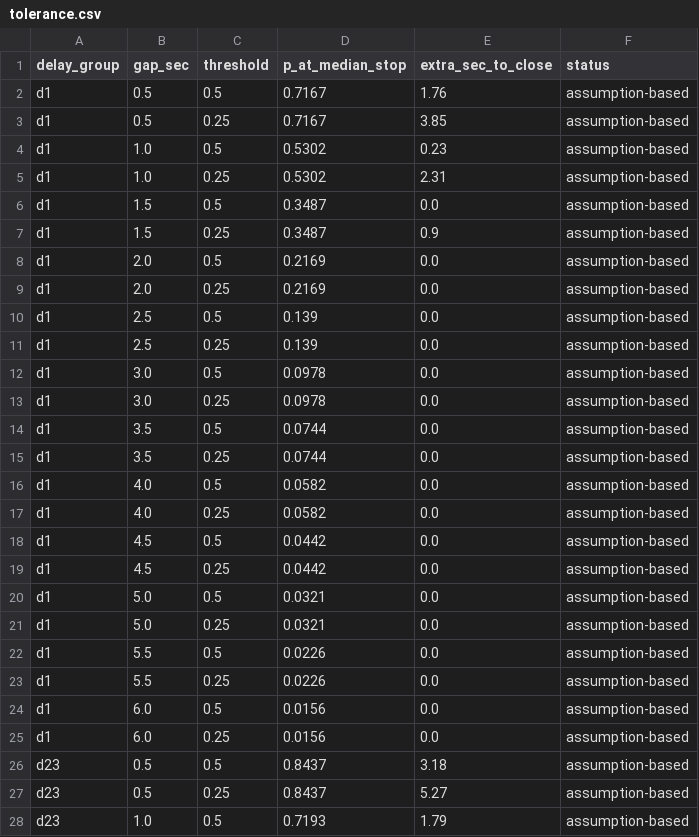
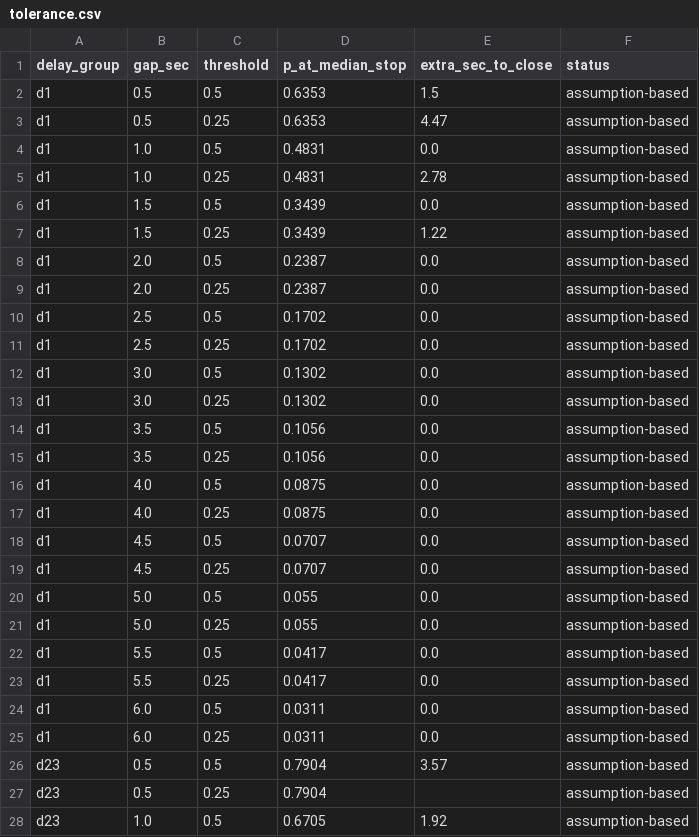
Before and after one commit to astrosumit-051/f1_analytics, a CSV file: analysis/extensions/execution/output/tolerance.csv, drawn as a sheet; only a part is shown; the diff covers the shown part only.

```diff
--- a/analysis/extensions/execution/output/tolerance.csv
+++ b/analysis/extensions/execution/output/tolerance.csv
@@ -1,28 +1,28 @@
 delay_group,gap_sec,threshold,p_at_median_stop,extra_sec_to_close,status
-d1,0.5,0.5,0.7167,1.76,assumption-based
-d1,0.5,0.25,0.7167,3.85,assumption-based
-d1,1.0,0.5,0.5302,0.23,assumption-based
-d1,1.0,0.25,0.5302,2.31,assumption-based
-d1,1.5,0.5,0.3487,0.0,assumption-based
-d1,1.5,0.25,0.3487,0.9,assumption-based
-d1,2.0,0.5,0.2169,0.0,assumption-based
-d1,2.0,0.25,0.2169,0.0,assumption-based
-d1,2.5,0.5,0.139,0.0,assumption-based
-d1,2.5,0.25,0.139,0.0,assumption-based
-d1,3.0,0.5,0.0978,0.0,assumption-based
-d1,3.0,0.25,0.0978,0.0,assumption-based
-d1,3.5,0.5,0.0744,0.0,assumption-based
-d1,3.5,0.25,0.0744,0.0,assumption-based
-d1,4.0,0.5,0.0582,0.0,assumption-based
-d1,4.0,0.25,0.0582,0.0,assumption-based
-d1,4.5,0.5,0.0442,0.0,assumption-based
-d1,4.5,0.25,0.0442,0.0,assumption-based
-d1,5.0,0.5,0.0321,0.0,assumption-based
-d1,5.0,0.25,0.0321,0.0,assumption-based
-d1,5.5,0.5,0.0226,0.0,assumption-based
-d1,5.5,0.25,0.0226,0.0,assumption-based
-d1,6.0,0.5,0.0156,0.0,assumption-based
-d1,6.0,0.25,0.0156,0.0,assumption-based
-d23,0.5,0.5,0.8437,3.18,assumption-based
-d23,0.5,0.25,0.8437,5.27,assumption-based
-d23,1.0,0.5,0.7193,1.79,assumption-based
+d1,0.5,0.5,0.6353,1.5,assumption-based
+d1,0.5,0.25,0.6353,4.47,assumption-based
+d1,1.0,0.5,0.4831,0.0,assumption-based
+d1,1.0,0.25,0.4831,2.78,assumption-based
+d1,1.5,0.5,0.3439,0.0,assumption-based
+d1,1.5,0.25,0.3439,1.22,assumption-based
+d1,2.0,0.5,0.2387,0.0,assumption-based
+d1,2.0,0.25,0.2387,0.0,assumption-based
+d1,2.5,0.5,0.1702,0.0,assumption-based
+d1,2.5,0.25,0.1702,0.0,assumption-based
+d1,3.0,0.5,0.1302,0.0,assumption-based
+d1,3.0,0.25,0.1302,0.0,assumption-based
+d1,3.5,0.5,0.1056,0.0,assumption-based
+d1,3.5,0.25,0.1056,0.0,assumption-based
+d1,4.0,0.5,0.0875,0.0,assumption-based
+d1,4.0,0.25,0.0875,0.0,assumption-based
+d1,4.5,0.5,0.0707,0.0,assumption-based
+d1,4.5,0.25,0.0707,0.0,assumption-based
+d1,5.0,0.5,0.055,0.0,assumption-based
+d1,5.0,0.25,0.055,0.0,assumption-based
+d1,5.5,0.5,0.0417,0.0,assumption-based
+d1,5.5,0.25,0.0417,0.0,assumption-based
+d1,6.0,0.5,0.0311,0.0,assumption-based
+d1,6.0,0.25,0.0311,0.0,assumption-based
+d23,0.5,0.5,0.7904,3.57,assumption-based
+d23,0.5,0.25,0.7904,,assumption-based
+d23,1.0,0.5,0.6705,1.92,assumption-based
```
Also changed, not shown: 27 edited cells elsewhere in this file, analysis/extensions/execution/output/coefficients.csv, analysis/extensions/execution/output/observed_by_excess.csv, 4 other files.
